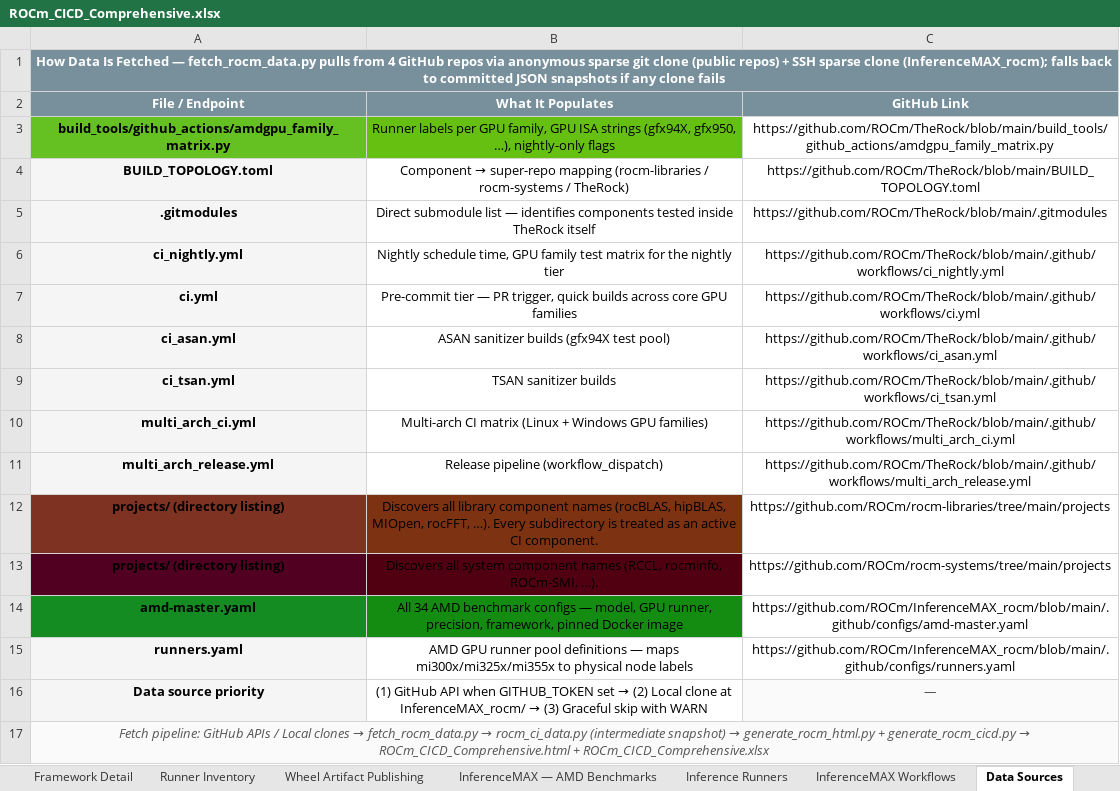
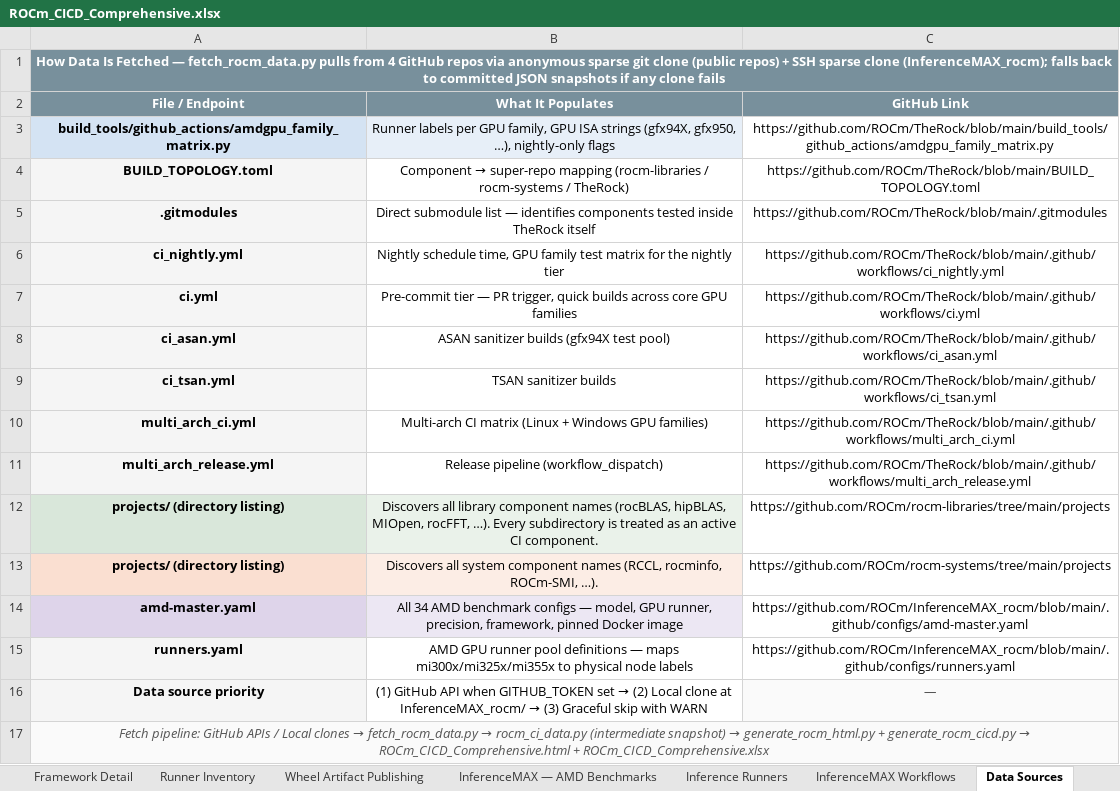
Before and after one commit to pssiva152/rocm-ci-dashboard, an Excel workbook: ROCm_CICD_Comprehensive.xlsx, sheet Data Sources, drawn as a sheet; values as stored, in another font and other column widths than the file's, no borders; the diff names each change by its address in the sheet, - before the commit and + after, or states it on an @@ line.

Commit message:
fix: address 36 bugs across generators, fetcher, snapshotter, and parsers
Critical:
- generate_rocm_cicd.py: merge_range no longer overwrites snapshot notice text
- fetch_rocm_data.py: _repr_tuple now escapes \r; _extract_block is quote-aware;
  IMAX_SNAPSHOT read cached instead of duplicated

High:
- generate_rocm_cicd.py: isolated exec() globals (seeded with __file__);
  wb.close() wrapped in try/finally; RUNNER_DATA row write sliced to header
  width; dead _src_title_fmt removed; 9-char hex colors fixed; worksheet
  count cached before close
- fetch_rocm_data.py: cron parser accepts double quotes; partial TheRock
  snapshot guard; SystemExit guard around exec(); empty-baseline warning;
  duplicate gfx1151 dict key removed; FileNotFoundError guards
- generate_rocm_html.py: CI filter uses exact equality; Strix Halo OEM
  excluded from nightly aggregation to stop double-counting
- create_snapshots.py: Path.replace for Windows; quote-aware brace matching;
  falsy-zero index checks corrected (is not None)
- runner_health_parser.py: _extract_html_part returns ""; row_pat gets re.S

Medium:
- generate_rocm_html.py: html.escape() applied to cell content + docker_image
- runner_health_parser.py: traceback printed in broad except
- create_snapshots.py: AMD vs NVIDIA pool classification corrected
- runner_health_playwright.py: configurable timeout; URL diag on timeout
- fetch_rocm_data.py: dead import re removed

Low:
- rocm_report_bundle.py: subprocess timeouts added; dead has_data removed
- create_bundle.py / create_snapshots.py: UTC-8 winter fallback
- create_snapshots.py: no-op .lstrip("") removed

```diff
--- a/ROCm_CICD_Comprehensive.xlsx (sheet Data Sources)
+++ b/ROCm_CICD_Comprehensive.xlsx (sheet Data Sources)
-A3 fill: #65C022
+A3 fill: #D4E3F3
-B3 fill: #65C011
+B3 fill: #E7EFF8
-A12 fill: #7D3222
+A12 fill: #D9E7DA
-B12 fill: #7D3211
+B12 fill: #EAF2EA
-A13 fill: #510022
+A13 fill: #FADFD1
-B13 fill: #510011
+B13 fill: #FCEDE5
-A14 fill: #148C22
+A14 fill: #DED4EA
-B14 fill: #148C11
+B14 fill: #ECE7F3
```
Also changed, not shown: sheet InferenceMAX — AMD Benchmarks, sheet Inference Runners, 12 other files.
